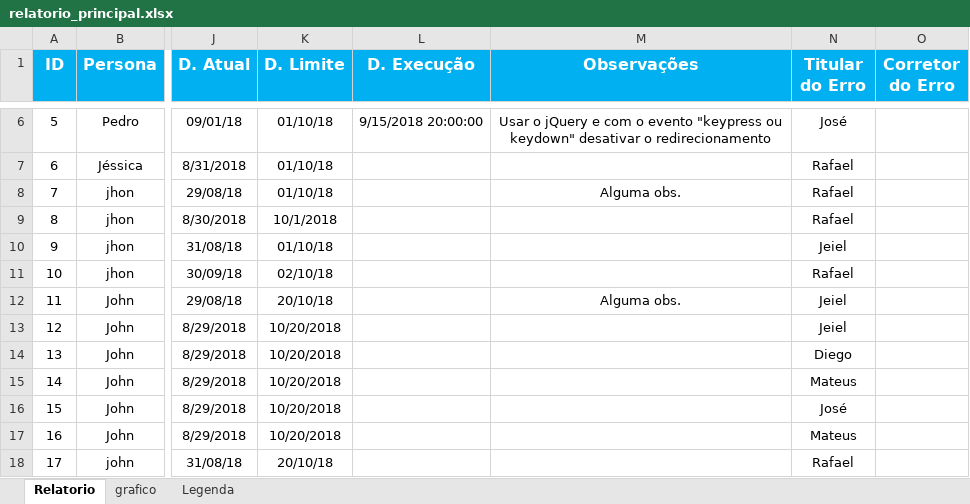
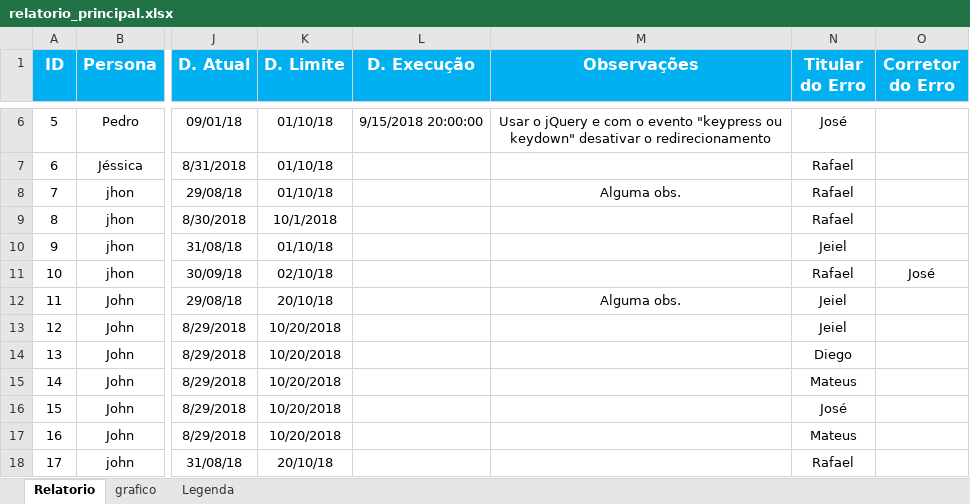
Before and after one commit to MateusVictorIderiha/2sem_prj_integrador, an Excel workbook: Acessibilidade/relatorios/relatorio_principal.xlsx, sheet Relatorio, drawn as a sheet; only a part is shown, gaps mark what is left out; values as stored, in another font and other column widths than the file's, no borders; conditional formats and table styles not drawn; the diff names each change by its address in the sheet, - before the commit and + after, or states it on an @@ line.

Commit message:
Relátorio Atualizado
Link do menu na versão mobile adicionado

```diff
--- a/Acessibilidade/relatorios/relatorio_principal.xlsx (sheet Relatorio)
+++ b/Acessibilidade/relatorios/relatorio_principal.xlsx (sheet Relatorio)
-O11 (Corretor do Erro): (empty)
+O11 (Corretor do Erro): José
```
Also changed, not shown: charts or pictures.
